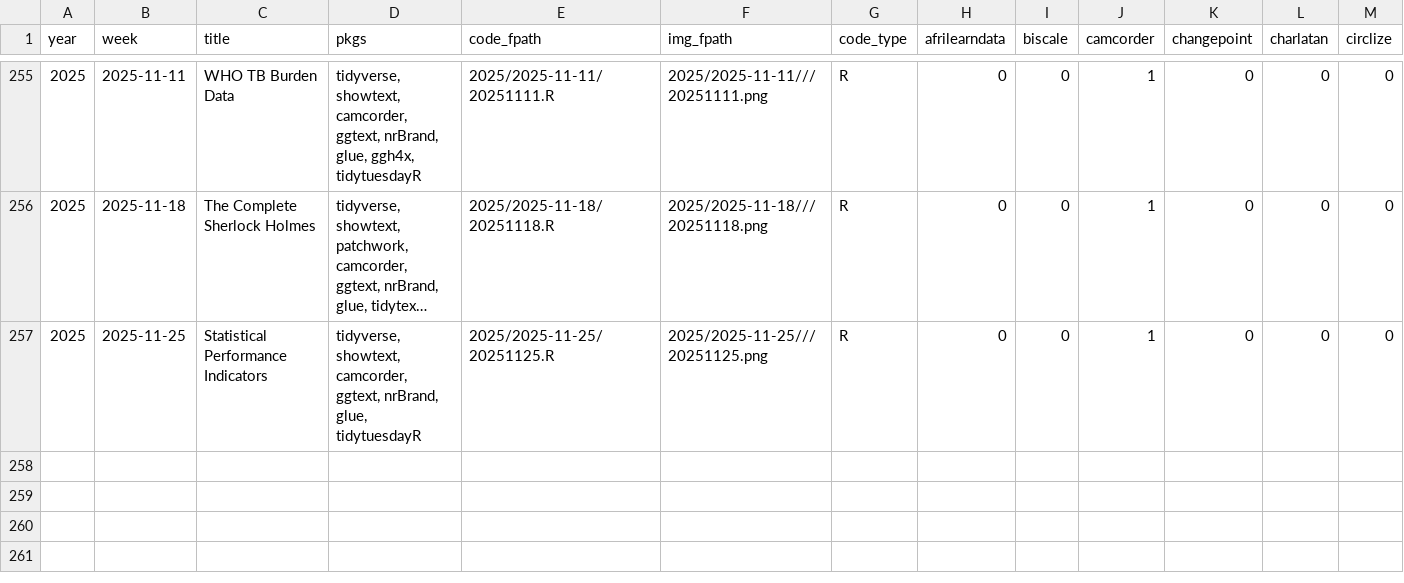
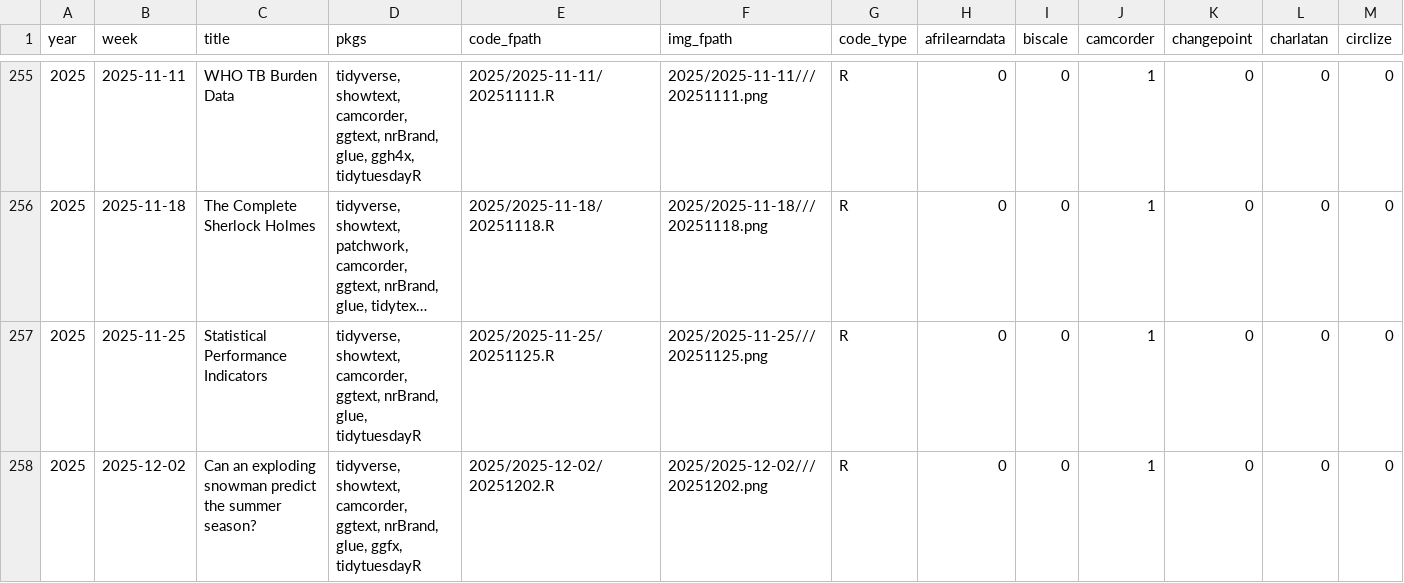
Before and after one commit to nrennie/tidytuesday, a CSV file: data/all_weeks.csv, drawn as a sheet; only a part is shown, gaps mark what is left out; long unchanged cells end in …; rows hold the shown columns only; the diff names each change by its address in the sheet, - before the commit and + after, or states it on an @@ line.

```diff
--- a/data/all_weeks.csv
+++ b/data/all_weeks.csv
+row 258: 2025 | 2025-12-02 | Can an exploding snowman predict the summer season? | tidyverse, showtext, camcorder, ggtext, nrBrand, glue, ggfx, tidytuesdayR | 2025/2025-12-02/20251202.R | 2025/2025-12-02///20251202.png | R | 0 | 0 | 1 | 0 | 0 | 0
```
Also changed, not shown: 1 other file.
